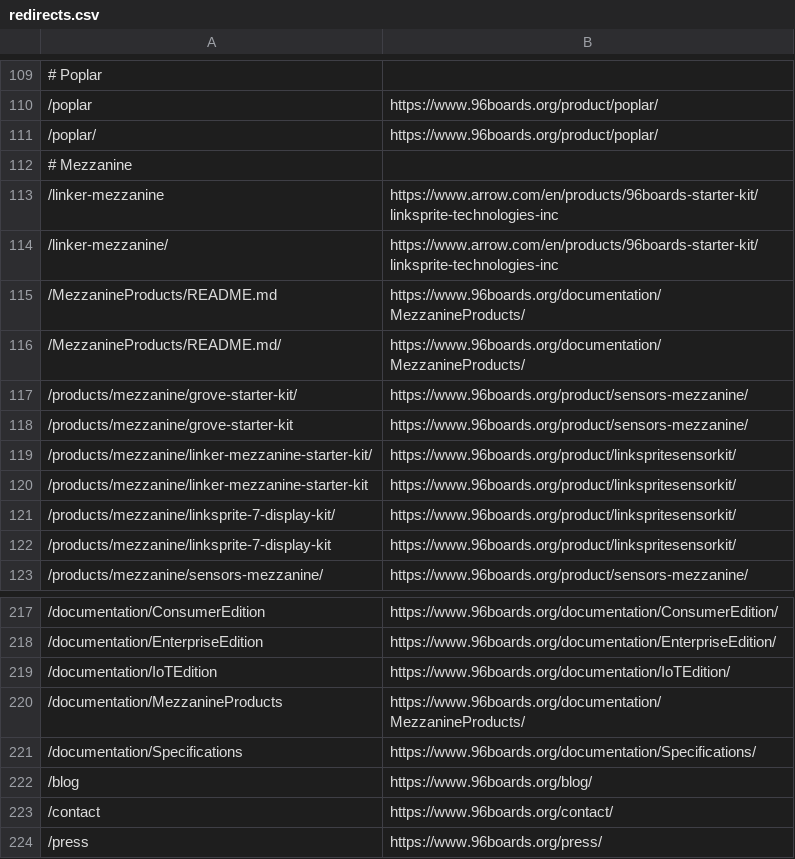
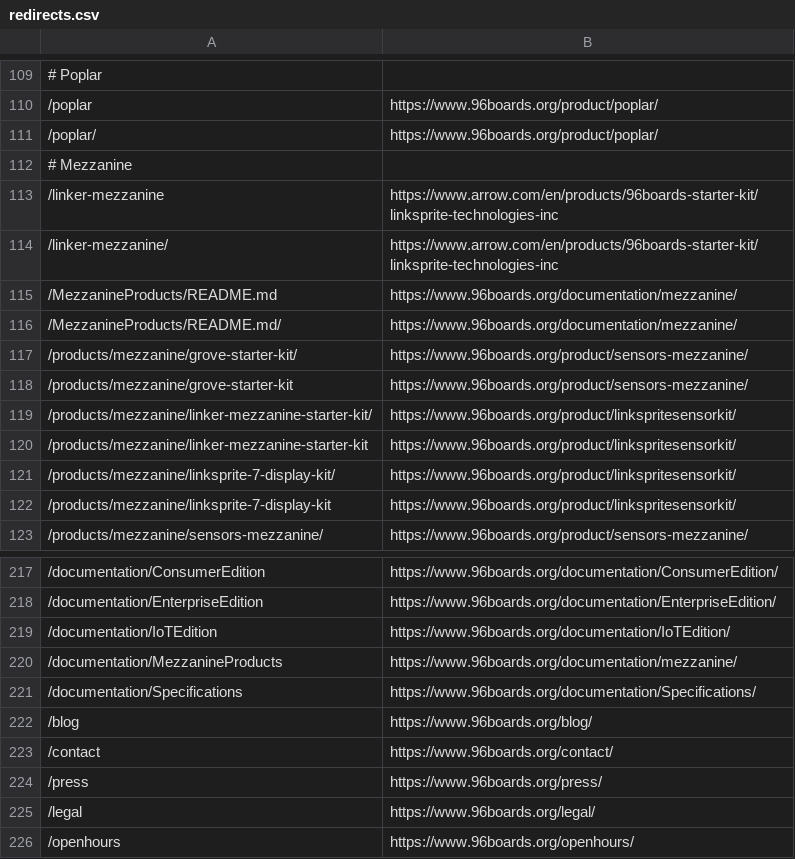
Before and after one commit to 96boards/website, a CSV file: _data/redirects.csv, drawn as a sheet; only a part is shown, gaps mark what is left out; the shorter side is filled out with more unchanged rows.

Commit message:
Updated references to /documentation/MezzanineProducts/ to /documentation/mezzanine/

```diff
--- a/_data/redirects.csv
+++ b/_data/redirects.csv
@@ -114,4 +114,4 @@
 /linker-mezzanine/,https://www.arrow.com/en/products/96boards-starter-kit/linksprite-technologies-inc
-/MezzanineProducts/README.md,https://www.96boards.org/documentation/MezzanineProducts/
-/MezzanineProducts/README.md/,https://www.96boards.org/documentation/MezzanineProducts/
+/MezzanineProducts/README.md,https://www.96boards.org/documentation/mezzanine/
+/MezzanineProducts/README.md/,https://www.96boards.org/documentation/mezzanine/
 /products/mezzanine/grove-starter-kit/,https://www.96boards.org/product/sensors-mezzanine/
@@ -219,3 +219,3 @@
 /documentation/IoTEdition,https://www.96boards.org/documentation/IoTEdition/
-/documentation/MezzanineProducts,https://www.96boards.org/documentation/MezzanineProducts/
+/documentation/MezzanineProducts,https://www.96boards.org/documentation/mezzanine/
 /documentation/Specifications,https://www.96boards.org/documentation/Specifications/
```
Also changed, not shown: 1 other file.
